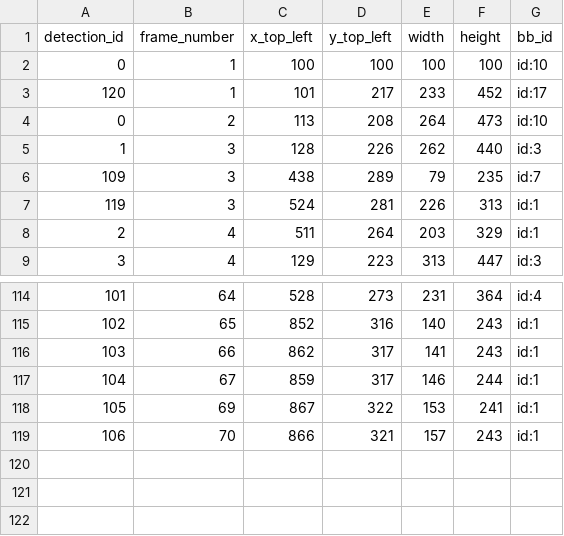
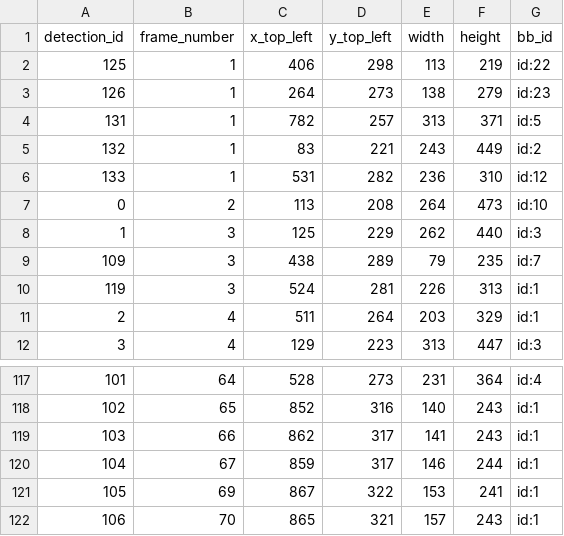
Before and after one commit to StayNightu/inzynierka2, a CSV file: bbox_data.csv, drawn as a sheet; only a part is shown, gaps mark what is left out.

```diff
--- a/bbox_data.csv
+++ b/bbox_data.csv
@@ -1,6 +1,9 @@
 detection_id,frame_number,x_top_left,y_top_left,width,height,bb_id
-0,1,100,100,100,100,id:10
-120,1,101,217,233,452,id:17
+125,1,406,298,113,219,id:22
+126,1,264,273,138,279,id:23
+131,1,782,257,313,371,id:5
+132,1,83,221,243,449,id:2
+133,1,531,282,236,310,id:12
 0,2,113,208,264,473,id:10
-1,3,128,226,262,440,id:3
+1,3,125,229,262,440,id:3
 109,3,438,289,79,235,id:7
@@ -118,2 +121,2 @@ detection_id,frame_number,x_top_left,y_top_left,width,height,bb_id
 105,69,867,322,153,241,id:1
-106,70,866,321,157,243,id:1
+106,70,865,321,157,243,id:1
```
Also changed, not shown: 4 other files.
